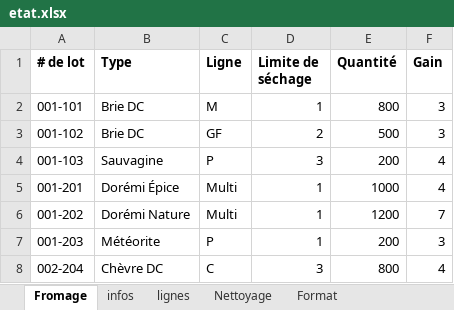
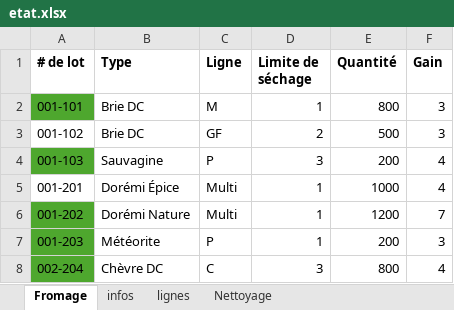
Before and after one commit to JasminMoffette/ProjetSIAD, an Excel workbook: etat.xlsx, sheet Fromage, drawn as a sheet; values as stored, in another font and other column widths than the file's, no borders; the diff names each change by its address in the sheet, - before the commit and + after, or states it on an @@ line.

```diff
--- a/etat.xlsx (sheet Fromage)
+++ b/etat.xlsx (sheet Fromage)
-sheet tab: Format
-A2 fill: none
+A2 fill: #4EA72E
-A4 fill: none
+A4 fill: #4EA72E
-A6:A8 fill: none
+A6:A8 fill: #4EA72E
```
Also changed, not shown: sheet Nettoyage, 9 other files.
